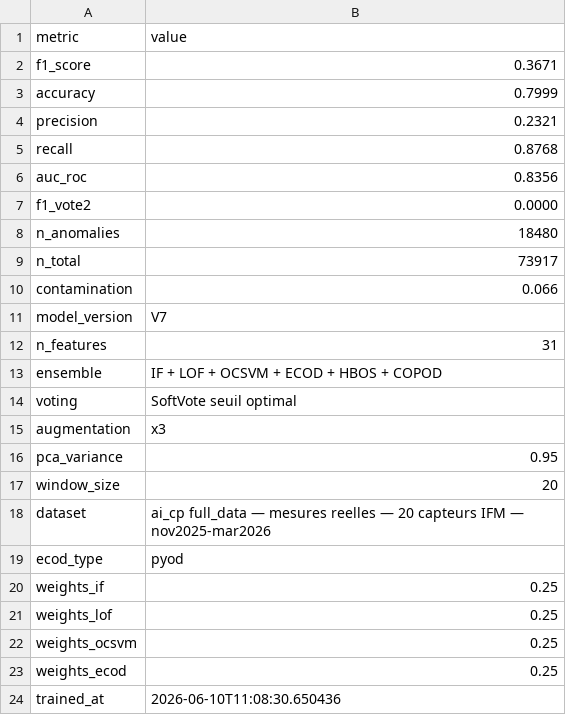
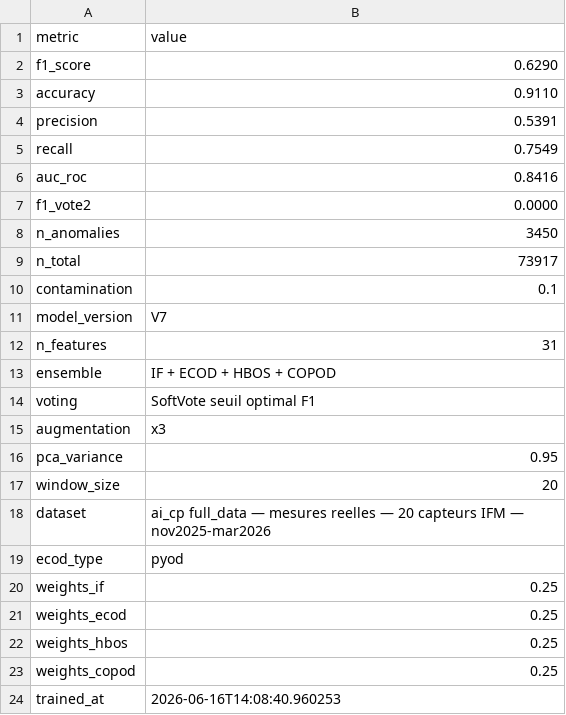
Before and after one commit to yassinebalti2002/proje, a CSV file: models/metrics_v3.csv, drawn as a sheet.

```diff
--- a/models/metrics_v3.csv
+++ b/models/metrics_v3.csv
@@ -1,15 +1,15 @@
 metric,value
-f1_score,0.3671
-accuracy,0.7999
-precision,0.2321
-recall,0.8768
-auc_roc,0.8356
+f1_score,0.6290
+accuracy,0.9110
+precision,0.5391
+recall,0.7549
+auc_roc,0.8416
 f1_vote2,0.0000
-n_anomalies,18480
+n_anomalies,3450
 n_total,73917
-contamination,0.066
+contamination,0.1
 model_version,V7
 n_features,31
-ensemble,IF + LOF + OCSVM + ECOD + HBOS + COPOD
-voting,SoftVote seuil optimal
+ensemble,IF + ECOD + HBOS + COPOD
+voting,SoftVote seuil optimal F1
 augmentation,x3
@@ -20,5 +20,5 @@ ecod_type,pyod
 weights_if,0.25
-weights_lof,0.25
-weights_ocsvm,0.25
 weights_ecod,0.25
-trained_at,2026-06-10T11:08:30.650436
+weights_hbos,0.25
+weights_copod,0.25
+trained_at,2026-06-16T14:08:40.960253
```
Also changed, not shown: 22 other files.
